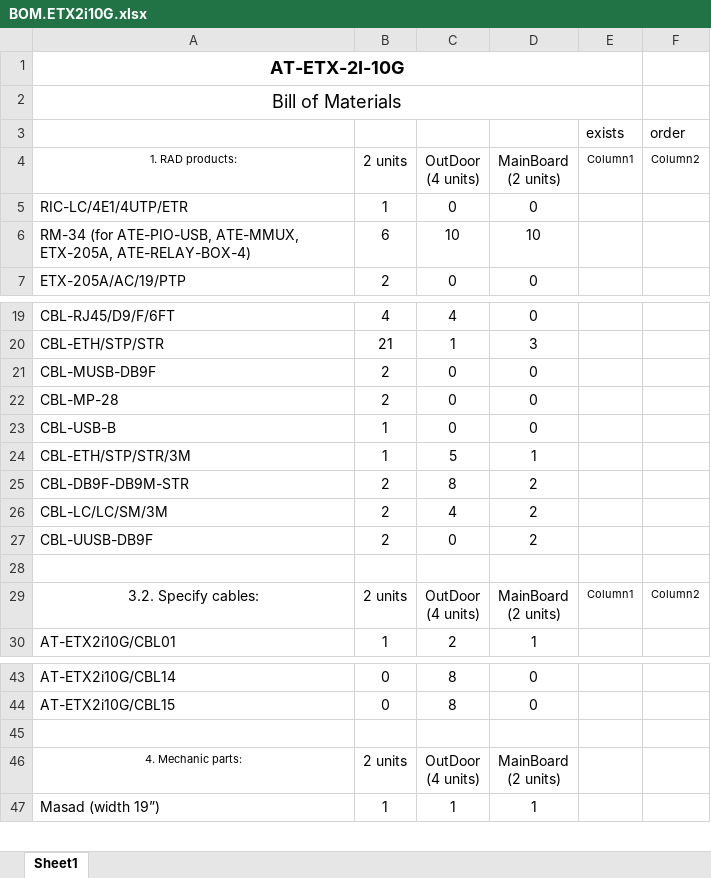
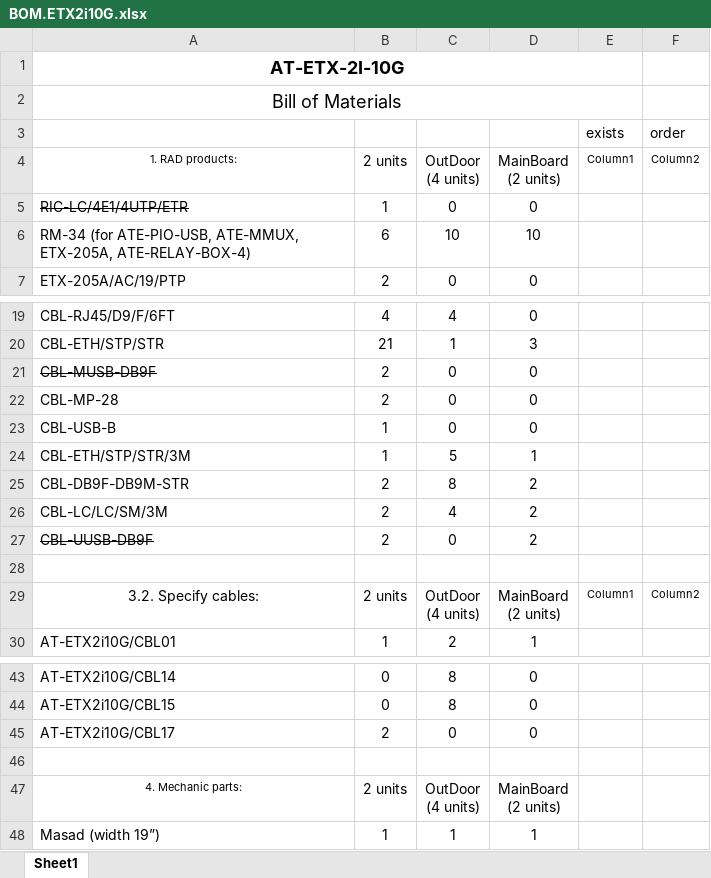
Before and after one commit to RadIlyaG/ETX-2i-10G, an Excel workbook: Docs/BOM.ETX2i10G.xlsx, sheet Sheet1, drawn as a sheet; only a part is shown, gaps mark what is left out; values as stored, in another font and other column widths than the file's, no borders; table styles not drawn; the diff names each change by its address in the sheet, - before the commit and + after, or states it on an @@ line.

```diff
--- a/Docs/BOM.ETX2i10G.xlsx (sheet Sheet1)
+++ b/Docs/BOM.ETX2i10G.xlsx (sheet Sheet1)
-A5 strikethrough: off
+A5 strikethrough: on
-A21 strikethrough: off
+A21 strikethrough: on
-A27 strikethrough: off
+A27 strikethrough: on
+row 45: AT-ETX2i10G/CBL17 | 2 | 0 | 0
```
Also changed, not shown: 2 other files.
